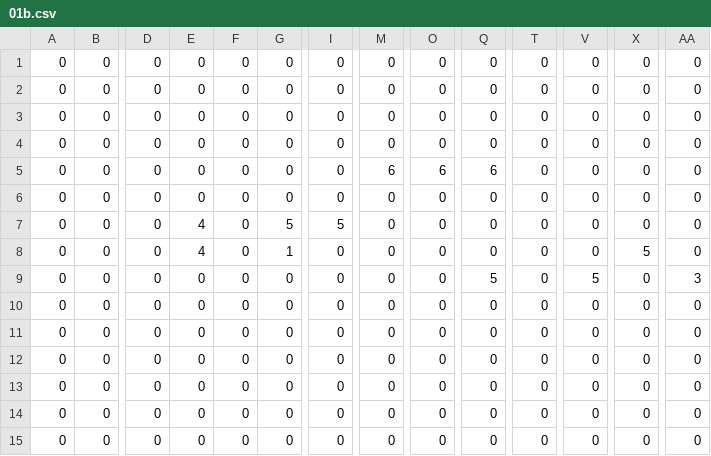
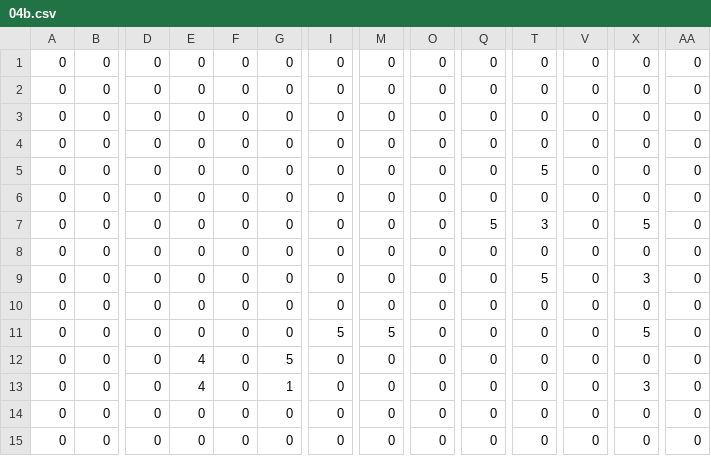
Before and after one commit to AdamHarte/Barricade, a CSV file: assets/levels/04b.csv (was assets/levels/01b.csv), drawn as a sheet; only a part is shown, gaps mark what is left out; removed rows and columns are numbered as before the commit, all else as after; rows hold the shown columns only; the diff names each change by its address in the sheet, - before the commit and + after, or states it on an @@ line.

```diff
--- a/assets/levels/01b.csv
+++ b/assets/levels/04b.csv
-M5: 6
+M5: 0
-O5: 6
+O5: 0
-Q5: 6
+Q5: 0
-T5: 0
+T5: 5
-row 7: 0 | 0 | 0 | 4 | 0 | 5 | 5 | 0 | 0 | 0 | 0 | 0 | 0 | 0
-row 8: 0 | 0 | 0 | 4 | 0 | 1 | 0 | 0 | 0 | 0 | 0 | 0 | 5 | 0
-T7: 0
+T7: 3
-V7: 5
+V7: 0
-X7: 0
+X7: 5
-AA7: 3
+AA7: 0
+row 9: 0 | 0 | 0 | 0 | 0 | 0 | 0 | 0 | 0 | 0 | 5 | 0 | 3 | 0
-I11: 0
+I11: 5
-M11: 0
+M11: 5
-X11: 0
+X11: 5
-E12: 0
+E12: 4
-G12: 0
+G12: 5
+row 13: 0 | 0 | 0 | 4 | 0 | 1 | 0 | 0 | 0 | 0 | 0 | 0 | 3 | 0
```
Also changed, not shown: assets/levels/02.csv, assets/levels/03.csv, 4 other files.
